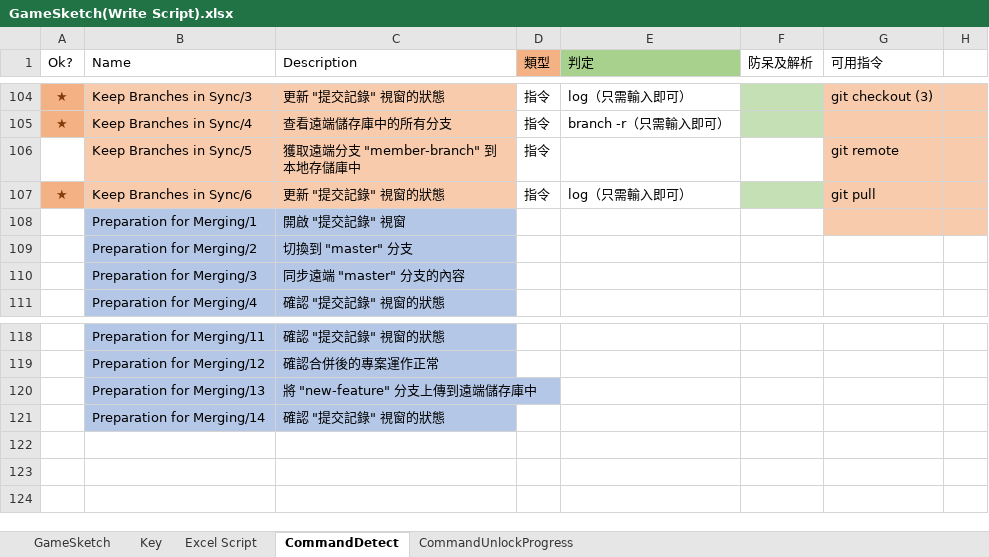
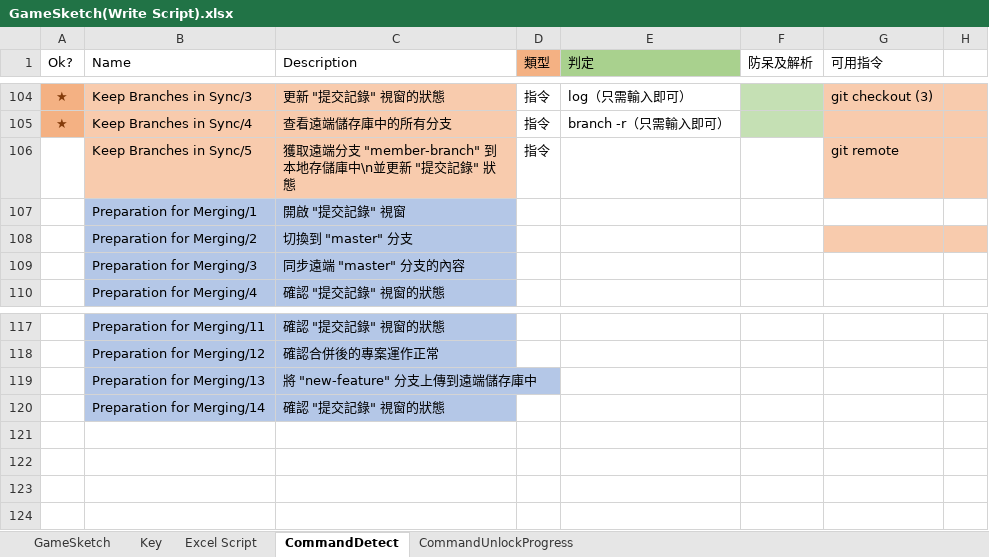
Before and after one commit to fcumselab/GitEducationGame, an Excel workbook: Assets/02_Scenes/Dialogue System/GameSketch(Write Script).xlsx, sheet CommandDetect, drawn as a sheet; only a part is shown, gaps mark what is left out; values as stored, in another font and other column widths than the file's, no borders; removed rows and columns are numbered as before the commit, all else as after; the diff names each change by its address in the sheet, - before the commit and + after, or states it on an @@ line.

Commit message:
Fix issue (git branch localB remoB): if a localLog has one branch have same name, can't build

```diff
--- a/Assets/02_Scenes/Dialogue System/GameSketch(Write Script).xlsx (sheet CommandDetect)
+++ b/Assets/02_Scenes/Dialogue System/GameSketch(Write Script).xlsx (sheet CommandDetect)
-C106 (Description): 獲取遠端分支 "member-branch" 到本地存儲庫中
+C106 (Description): 獲取遠端分支 "member-branch" 到本地存儲庫中\n並更新 "提交記錄" 狀態
-row 107: ★ | Keep Branches in Sync/6 | 更新 "提交記錄" 視窗的狀態 | 指令 | log（只需輸入即可） |  | git pull
-G107:H107 fill: #F8CBAD
+G107:H107 fill: none
-G108:H108 fill: none
+G108:H108 fill: #F8CBAD
+row 121: (empty)
```
Also changed, not shown: sheet GameSketch, 4 other files.
